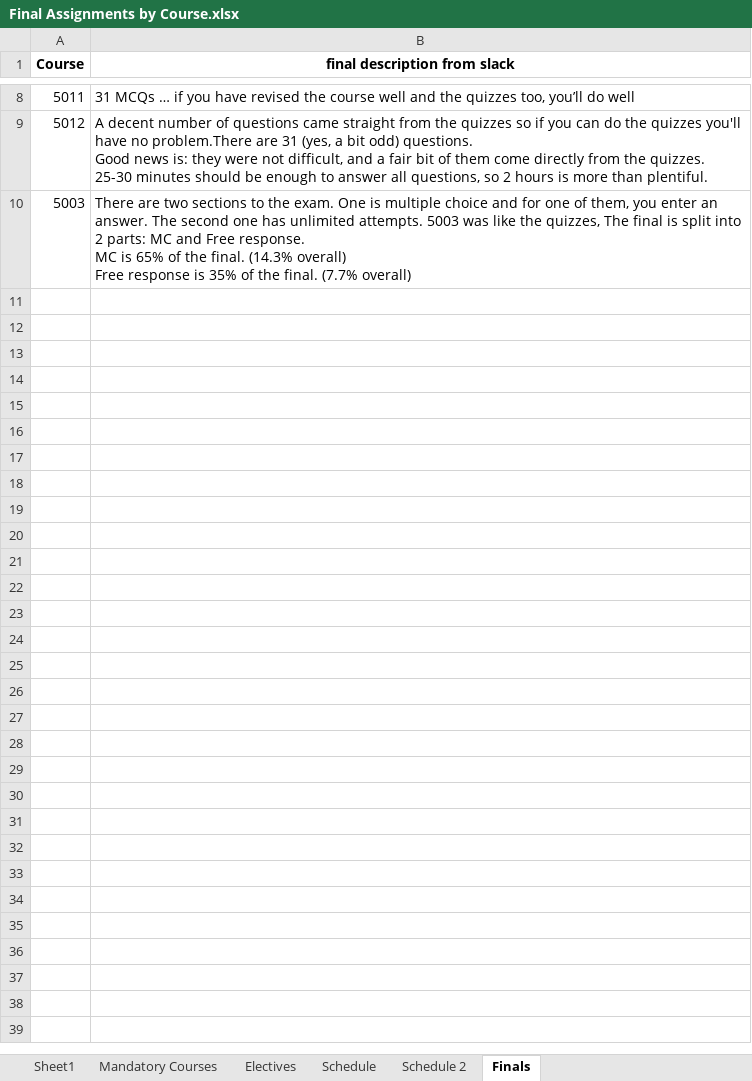
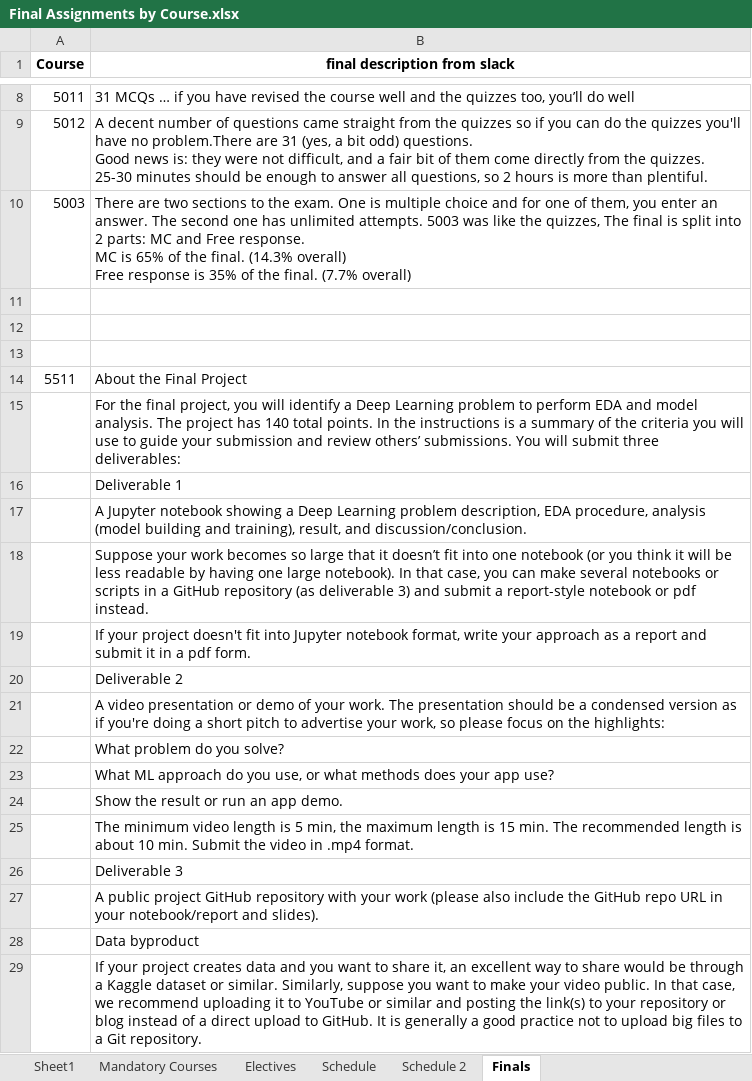
Before and after one commit to RyanJTalbot/MSDS, an Excel workbook: Resources/University of Colorado Boulder/Final Assignments by Course.xlsx, sheet Finals, drawn as a sheet; only a part is shown, gaps mark what is left out; values as stored, in another font and other column widths than the file's, no borders; the diff names each change by its address in the sheet, - before the commit and + after, or states it on an @@ line.

Commit message:
Update statistical modelinng

```diff
--- a/Resources/University of Colorado Boulder/Final Assignments by Course.xlsx (sheet Finals)
+++ b/Resources/University of Colorado Boulder/Final Assignments by Course.xlsx (sheet Finals)
+row 11: (empty)
+row 12: (empty)
+row 13: (empty)
+row 14: 5511 | About the Final Project
+row 15:  | For the final project, you will identify a Deep Learning problem to perform EDA and model analysis. The project has 140 total points. In the instructions is a summary of the criteria you will use to guide your submission and review others’ submissions. You will submit three deliverables:
+row 16:  | Deliverable 1
+row 17:  | A Jupyter notebook showing a Deep Learning problem description, EDA procedure, analysis (model building and training), result, and discussion/conclusion.
+row 18:  | Suppose your work becomes so large that it doesn’t fit into one notebook (or you think it will be less readable by having one large notebook). In that case, you can make several notebooks or scripts in a GitHub repository (as deliverable 3) and submit a report-style notebook or pdf instead.
+row 19:  | If your project doesn't fit into Jupyter notebook format, write your approach as a report and submit it in a pdf form.
+row 20:  | Deliverable 2
+row 21:  | A video presentation or demo of your work. The presentation should be a condensed version as if you're doing a short pitch to advertise your work, so please focus on the highlights:
+row 22:  | What problem do you solve?
+row 23:  | What ML approach do you use, or what methods does your app use?
+row 24:  | Show the result or run an app demo.
+row 25:  | The minimum video length is 5 min, the maximum length is 15 min. The recommended length is about 10 min. Submit the video in .mp4 format.
+row 26:  | Deliverable 3
+row 27:  | A public project GitHub repository with your work (please also include the GitHub repo URL in your notebook/report and slides).
+row 28:  | Data byproduct
+row 29:  | If your project creates data and you want to share it, an excellent way to share would be through a Kaggle dataset or similar. Similarly, suppose you want to make your video public. In that case, we recommend uploading it to YouTube or similar and posting the link(s) to your repository or blog instead of a direct upload to GitHub. It is generally a good practice not to upload big files to a Git repository.
```
Also changed, not shown: 4 other files.
